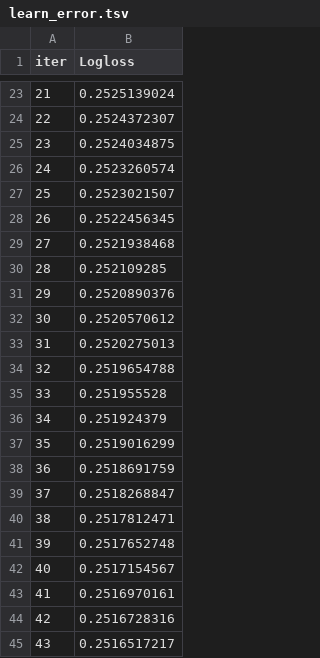
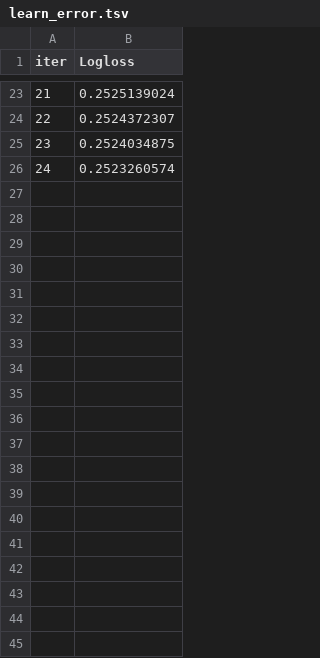
Before and after one commit to AlexHLinS/ds7_ml_contest_team1, a TSV file: catboost_info/learn_error.tsv, drawn as a sheet; only a part is shown, gaps mark what is left out; the diff covers the shown part only; the diff names each change by its address in the sheet, - before the commit and + after, or states it on an @@ line.

```diff
--- a/catboost_info/learn_error.tsv
+++ b/catboost_info/learn_error.tsv
-row 27: 25 | 0.2523021507
-row 28: 26 | 0.2522456345
-row 29: 27 | 0.2521938468
-row 30: 28 | 0.252109285
-row 31: 29 | 0.2520890376
-row 32: 30 | 0.2520570612
-row 33: 31 | 0.2520275013
-row 34: 32 | 0.2519654788
-row 35: 33 | 0.251955528
-row 36: 34 | 0.251924379
-row 37: 35 | 0.2519016299
-row 38: 36 | 0.2518691759
-row 39: 37 | 0.2518268847
-row 40: 38 | 0.2517812471
-row 41: 39 | 0.2517652748
-row 42: 40 | 0.2517154567
-row 43: 41 | 0.2516970161
-row 44: 42 | 0.2516728316
-row 45: 43 | 0.2516517217
```
Also changed, not shown: 56 removed rows elsewhere in this file, catboost_info/time_left.tsv, 5 other files.
